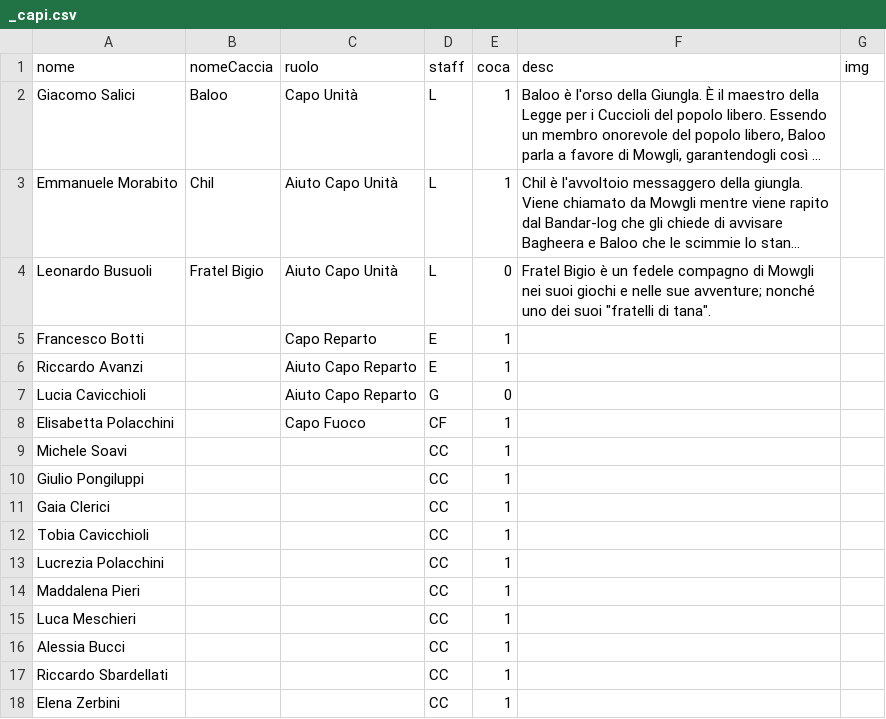
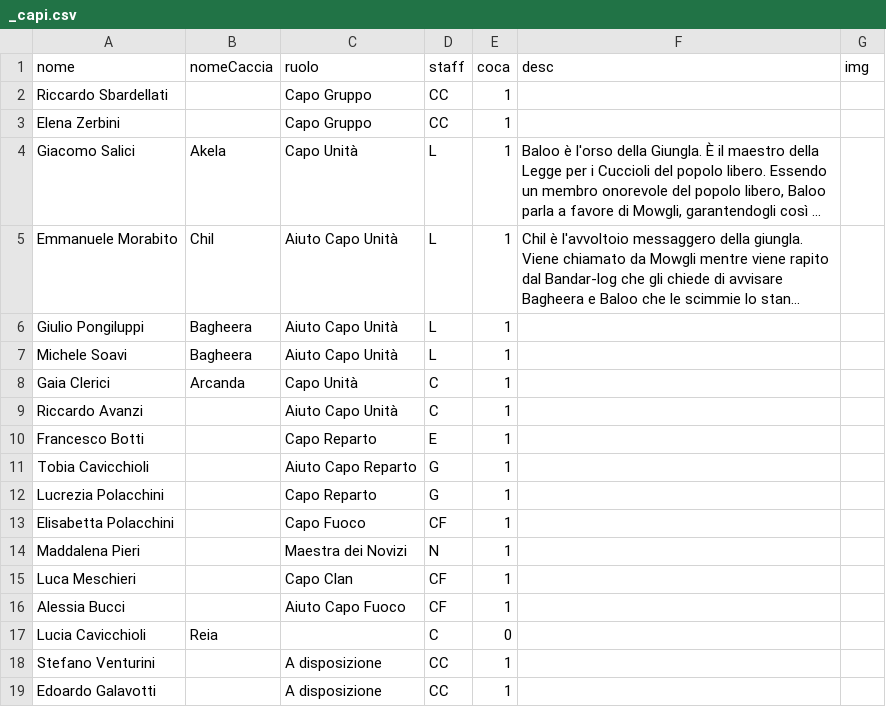
Before and after one commit to mirandola2/frontend, a CSV file: content/_capi.csv, drawn as a sheet; long unchanged cells end in …; removed rows and columns are numbered as before the commit, all else as after; the diff names each change by its address in the sheet, - before the commit and + after, or states it on an @@ line.

Commit message:
content

```diff
--- a/content/_capi.csv
+++ b/content/_capi.csv
+row 2: Riccardo Sbardellati |  | Capo Gruppo | CC | 1
+row 3: Elena Zerbini |  | Capo Gruppo | CC | 1
-B4 (nomeCaccia): Baloo
+B4 (nomeCaccia): Akela
-row 4: Leonardo Busuoli | Fratel Bigio | Aiuto Capo Unità | L | 0 | Fratel Bigio è un fedele compagno di Mowgli nei suoi giochi e nelle sue avventure; nonché uno dei suoi "fratelli di tana".
+row 6: Giulio Pongiluppi | Bagheera | Aiuto Capo Unità | L | 1
+row 7: Michele Soavi | Bagheera | Aiuto Capo Unità | L | 1
+row 8: Gaia Clerici | Arcanda | Capo Unità | C | 1
+row 9: Riccardo Avanzi |  | Aiuto Capo Unità | C | 1
-row 6: Riccardo Avanzi |  | Aiuto Capo Reparto | E | 1
-A11 (nome): Lucia Cavicchioli
+A11 (nome): Tobia Cavicchioli
-E11 (coca): 0
+E11 (coca): 1
+row 12: Lucrezia Polacchini |  | Capo Reparto | G | 1
-row 9: Michele Soavi |  |  | CC | 1
-row 10: Giulio Pongiluppi |  |  | CC | 1
-row 11: Gaia Clerici |  |  | CC | 1
-row 12: Tobia Cavicchioli |  |  | CC | 1
-row 13: Lucrezia Polacchini |  |  | CC | 1
-C14 (ruolo): (empty)
+C14 (ruolo): Maestra dei Novizi
-D14 (staff): CC
+D14 (staff): N
-C15 (ruolo): (empty)
+C15 (ruolo): Capo Clan
-D15:D16 (staff): CC
+D15:D16 (staff): CF
-C16 (ruolo): (empty)
+C16 (ruolo): Aiuto Capo Fuoco
+row 17: Lucia Cavicchioli | Reia |  | C | 0
-A18 (nome): Riccardo Sbardellati
+A18 (nome): Stefano Venturini
-C18:C19 (ruolo): (empty)
+C18:C19 (ruolo): A disposizione
-A19 (nome): Elena Zerbini
+A19 (nome): Edoardo Galavotti
```
Also changed, not shown: 12 other files.
